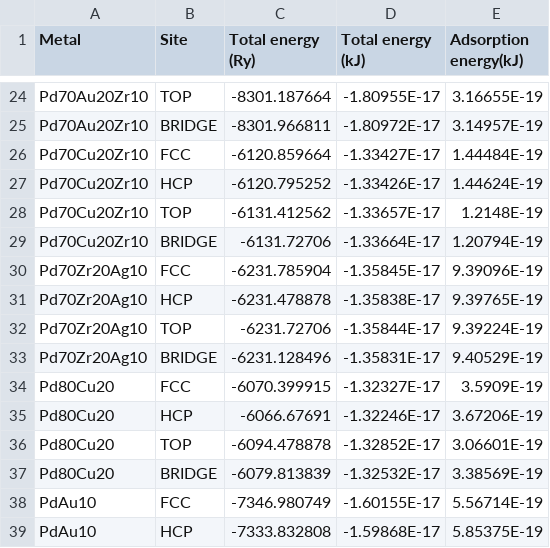
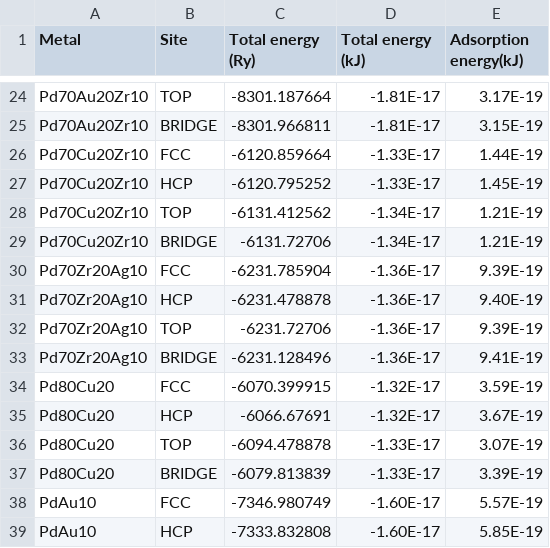
Before and after one commit to MarcPlunkett/thesis, a CSV file: Chapter3/data/N2_adsorption.csv, drawn as a sheet; only a part is shown, gaps mark what is left out; the diff covers the shown part only; the diff names each change by its address in the sheet, - before the commit and + after, or states it on an @@ line.

```diff
--- a/Chapter3/data/N2_adsorption.csv
+++ b/Chapter3/data/N2_adsorption.csv
-D24 (Total energy (kJ)): -1.80955E-17
+D24 (Total energy (kJ)): -1.81E-17
-E24 (Adsorption energy(kJ)): 3.16655E-19
+E24 (Adsorption energy(kJ)): 3.17E-19
-D25 (Total energy (kJ)): -1.80972E-17
+D25 (Total energy (kJ)): -1.81E-17
-E25 (Adsorption energy(kJ)): 3.14957E-19
+E25 (Adsorption energy(kJ)): 3.15E-19
-D26 (Total energy (kJ)): -1.33427E-17
+D26 (Total energy (kJ)): -1.33E-17
-E26 (Adsorption energy(kJ)): 1.44484E-19
+E26 (Adsorption energy(kJ)): 1.44E-19
-D27 (Total energy (kJ)): -1.33426E-17
+D27 (Total energy (kJ)): -1.33E-17
-E27 (Adsorption energy(kJ)): 1.44624E-19
+E27 (Adsorption energy(kJ)): 1.45E-19
-D28 (Total energy (kJ)): -1.33657E-17
+D28 (Total energy (kJ)): -1.34E-17
-E28 (Adsorption energy(kJ)): 1.2148E-19
+E28 (Adsorption energy(kJ)): 1.21E-19
-D29 (Total energy (kJ)): -1.33664E-17
+D29 (Total energy (kJ)): -1.34E-17
-E29 (Adsorption energy(kJ)): 1.20794E-19
+E29 (Adsorption energy(kJ)): 1.21E-19
-D30 (Total energy (kJ)): -1.35845E-17
+D30 (Total energy (kJ)): -1.36E-17
-E30 (Adsorption energy(kJ)): 9.39096E-19
+E30 (Adsorption energy(kJ)): 9.39E-19
-D31 (Total energy (kJ)): -1.35838E-17
+D31 (Total energy (kJ)): -1.36E-17
-E31 (Adsorption energy(kJ)): 9.39765E-19
+E31 (Adsorption energy(kJ)): 9.40E-19
-D32 (Total energy (kJ)): -1.35844E-17
+D32 (Total energy (kJ)): -1.36E-17
-E32 (Adsorption energy(kJ)): 9.39224E-19
+E32 (Adsorption energy(kJ)): 9.39E-19
-D33 (Total energy (kJ)): -1.35831E-17
+D33 (Total energy (kJ)): -1.36E-17
-E33 (Adsorption energy(kJ)): 9.40529E-19
+E33 (Adsorption energy(kJ)): 9.41E-19
-D34 (Total energy (kJ)): -1.32327E-17
+D34 (Total energy (kJ)): -1.32E-17
-E34 (Adsorption energy(kJ)): 3.5909E-19
+E34 (Adsorption energy(kJ)): 3.59E-19
-D35 (Total energy (kJ)): -1.32246E-17
+D35 (Total energy (kJ)): -1.32E-17
-E35 (Adsorption energy(kJ)): 3.67206E-19
+E35 (Adsorption energy(kJ)): 3.67E-19
-D36 (Total energy (kJ)): -1.32852E-17
+D36 (Total energy (kJ)): -1.33E-17
-E36 (Adsorption energy(kJ)): 3.06601E-19
+E36 (Adsorption energy(kJ)): 3.07E-19
-D37 (Total energy (kJ)): -1.32532E-17
+D37 (Total energy (kJ)): -1.33E-17
-E37 (Adsorption energy(kJ)): 3.38569E-19
+E37 (Adsorption energy(kJ)): 3.39E-19
-D38 (Total energy (kJ)): -1.60155E-17
+D38 (Total energy (kJ)): -1.60E-17
-E38 (Adsorption energy(kJ)): 5.56714E-19
+E38 (Adsorption energy(kJ)): 5.57E-19
-D39 (Total energy (kJ)): -1.59868E-17
+D39 (Total energy (kJ)): -1.60E-17
-E39 (Adsorption energy(kJ)): 5.85375E-19
+E39 (Adsorption energy(kJ)): 5.85E-19
```
Also changed, not shown: 4 added rows, 4 removed rows and 72 edited cells elsewhere in this file, Chapter3/data/Ar_adsorption.csv, Chapter3/data/CO2_adsorption.csv, 30 other files.
